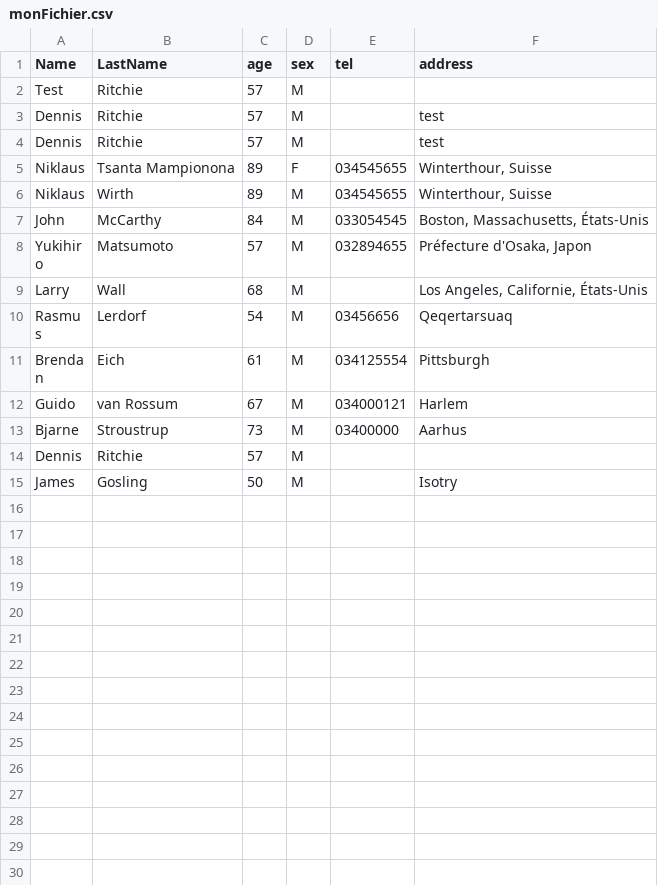
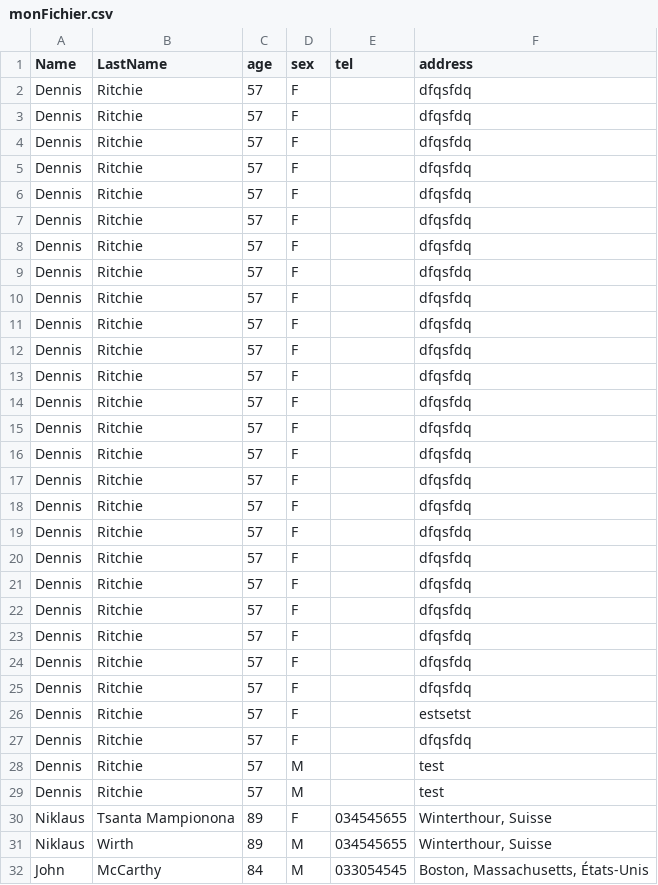
Before and after one commit to Mampionona33/Tp_php, a CSV file: csv/monFichier.csv, drawn as a sheet; only a part is shown; the shorter side is filled out with more unchanged rows.

```diff
--- a/csv/monFichier.csv
+++ b/csv/monFichier.csv
@@ -1,3 +1,28 @@
 Name;LastName;age;sex;tel;address
-Test ;Ritchie;57;M;;
+Dennis ;Ritchie;57;F;;dfqsfdq
+Dennis ;Ritchie;57;F;;dfqsfdq
+Dennis ;Ritchie;57;F;;dfqsfdq
+Dennis ;Ritchie;57;F;;dfqsfdq
+Dennis ;Ritchie;57;F;;dfqsfdq
+Dennis ;Ritchie;57;F;;dfqsfdq
+Dennis ;Ritchie;57;F;;dfqsfdq
+Dennis ;Ritchie;57;F;;dfqsfdq
+Dennis ;Ritchie;57;F;;dfqsfdq
+Dennis ;Ritchie;57;F;;dfqsfdq
+Dennis ;Ritchie;57;F;;dfqsfdq
+Dennis ;Ritchie;57;F;;dfqsfdq
+Dennis ;Ritchie;57;F;;dfqsfdq
+Dennis ;Ritchie;57;F;;dfqsfdq
+Dennis ;Ritchie;57;F;;dfqsfdq
+Dennis ;Ritchie;57;F;;dfqsfdq
+Dennis ;Ritchie;57;F;;dfqsfdq
+Dennis ;Ritchie;57;F;;dfqsfdq
+Dennis ;Ritchie;57;F;;dfqsfdq
+Dennis ;Ritchie;57;F;;dfqsfdq
+Dennis ;Ritchie;57;F;;dfqsfdq
+Dennis ;Ritchie;57;F;;dfqsfdq
+Dennis ;Ritchie;57;F;;dfqsfdq
+Dennis ;Ritchie;57;F;;dfqsfdq
+Dennis ;Ritchie;57;F;;estsetst
+Dennis ;Ritchie;57;F;;dfqsfdq
 Dennis ;Ritchie;57;M;;test
```
Also changed, not shown: 41 other files.
